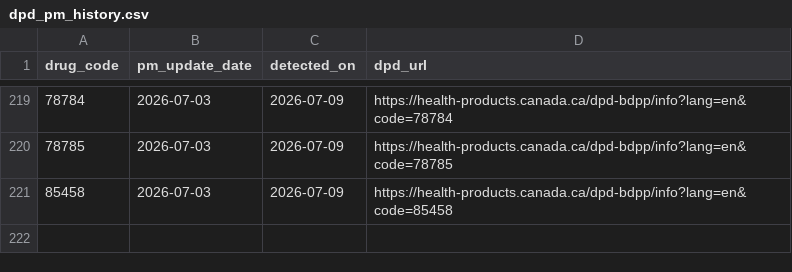
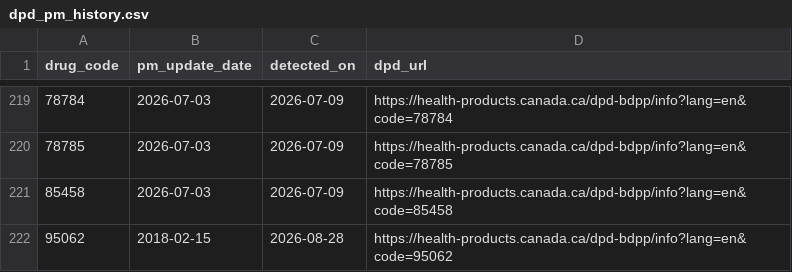
Before and after one commit to FrederickProvost/Health-Canada-Product-Monograph-Monitoring, a CSV file: Data/dpd_pm_history.csv, drawn as a sheet; only a part is shown, gaps mark what is left out.

```diff
--- a/Data/dpd_pm_history.csv
+++ b/Data/dpd_pm_history.csv
@@ -221 +221,2 @@ drug_code,pm_update_date,detected_on,dpd_url
 85458,2026-07-03,2026-07-09,https://health-products.canada.ca/dpd-bdpp/info?lang=en&code=85458
+95062,2018-02-15,2026-08-28,https://health-products.canada.ca/dpd-bdpp/info?lang=en&code=95062
```
Also changed, not shown: Data/drug_pm_updates.csv.
